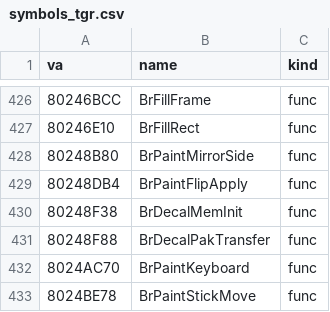
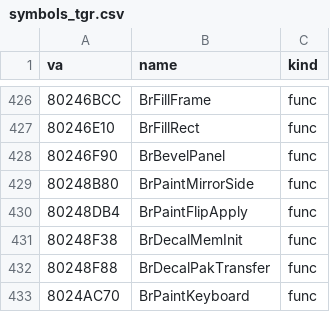
Before and after one commit to jeff-strutb/brally, a CSV file: n64/config/symbols_tgr.csv, drawn as a sheet; only a part is shown, gaps mark what is left out; the shorter side is filled out with more unchanged rows; the diff names each change by its address in the sheet, - before the commit and + after, or states it on an @@ line.

Commit message:
n64: BrBevelPanel (0x80246F90) byte-exact from T1 -- the bevelled panel: optional fill, then light left/top and dark right/bottom bevel edges as fill rectangles (swapped when sunken); the index is declared first and the halving is x, y, w, h, bevel; paintshop.c calls it by name

```diff
--- a/n64/config/symbols_tgr.csv
+++ b/n64/config/symbols_tgr.csv
+row 428: 80246F90 | BrBevelPanel | func
```
Also changed, not shown: 2 other files.
